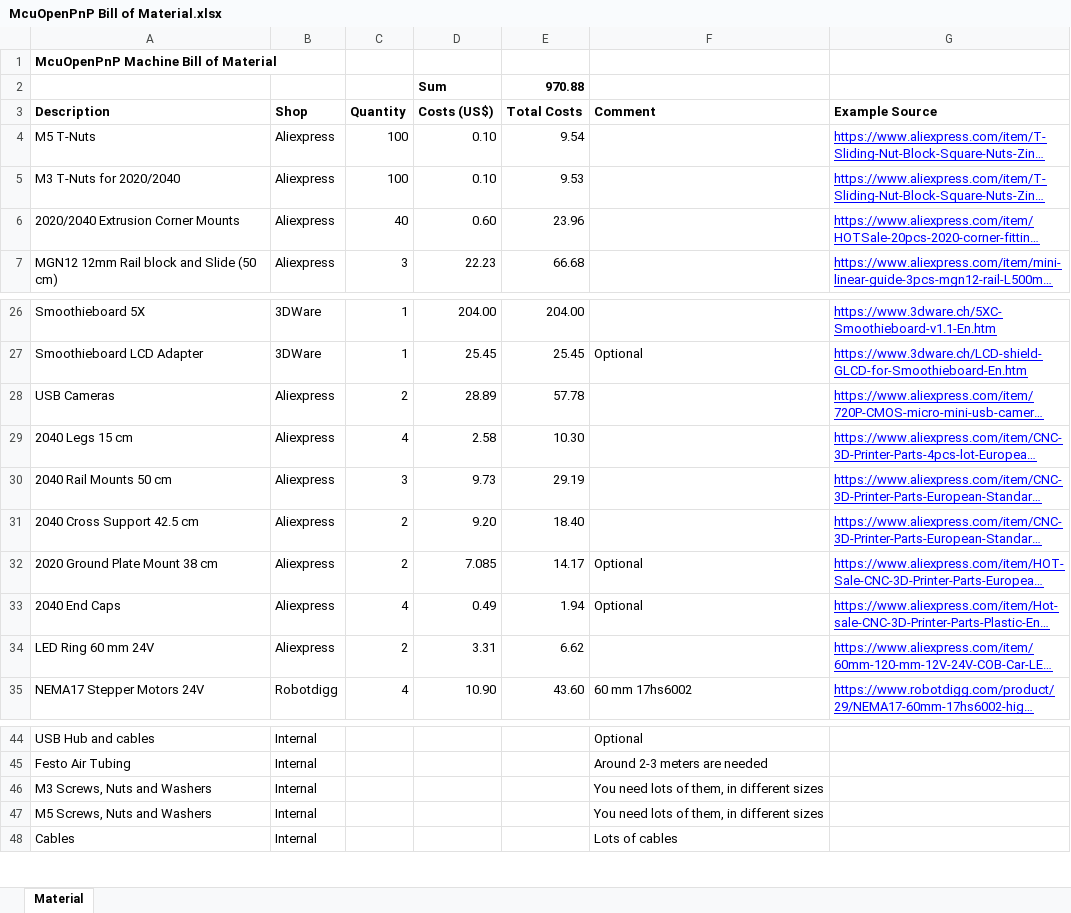
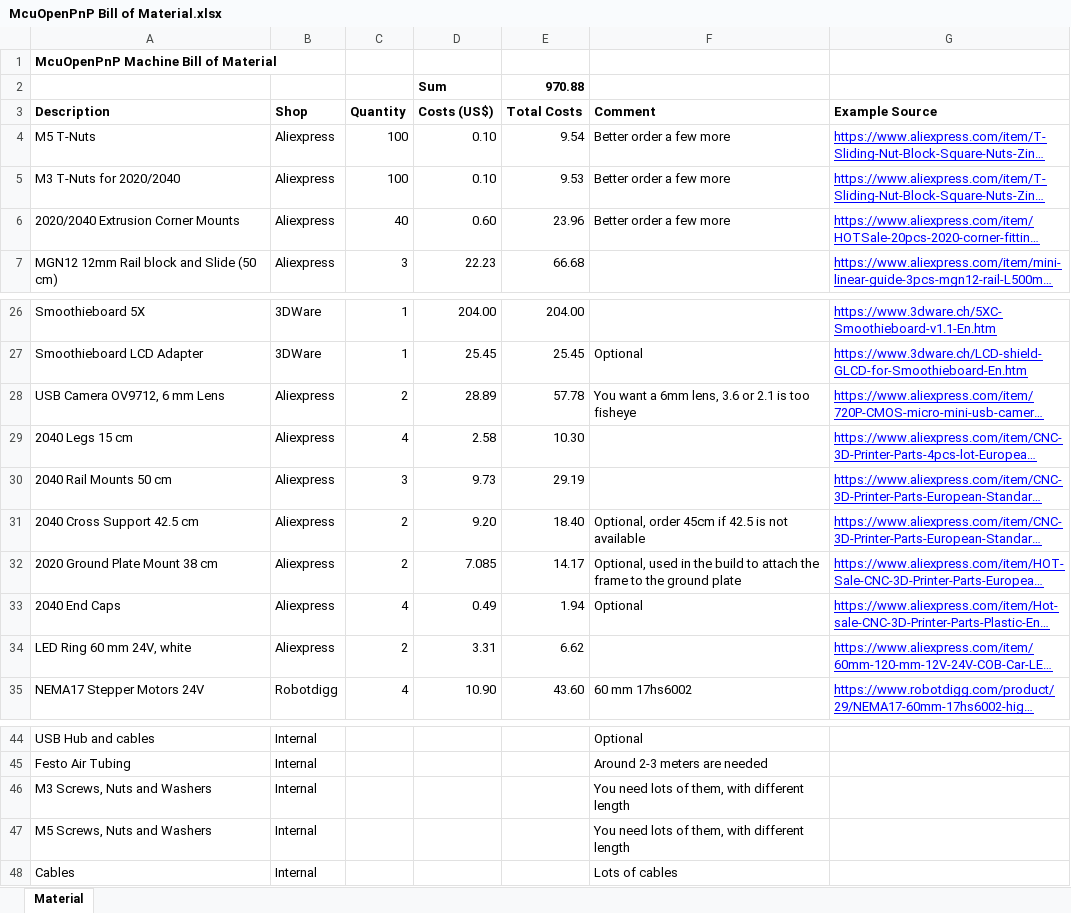
Before and after one commit to ErichStyger/McuOnEclipseLibrary, an Excel workbook: Hardware/McuOpenPnP Bill of Material.xlsx, sheet Material, drawn as a sheet; only a part is shown, gaps mark what is left out; long unchanged cells end in …; values as stored, in another font and other column widths than the file's, no borders; the diff names each change by its address in the sheet, - before the commit and + after, or states it on an @@ line.

Commit message:
updated BOM with more details

```diff
--- a/Hardware/McuOpenPnP Bill of Material.xlsx (sheet Material)
+++ b/Hardware/McuOpenPnP Bill of Material.xlsx (sheet Material)
-F4:F6 (Comment): (empty)
+F4:F6 (Comment): Better order a few more
-A28 (Description): USB Cameras
+A28 (Description): USB Camera OV9712, 6 mm Lens
-F28 (Comment): (empty)
+F28 (Comment): You want a 6mm lens, 3.6 or 2.1 is too fisheye
-F31 (Comment): (empty)
+F31 (Comment): Optional, order 45cm if 42.5 is not available
-F32 (Comment): Optional
+F32 (Comment): Optional, used in the build to attach the frame to the ground plate
-A34 (Description): LED Ring 60 mm 24V
+A34 (Description): LED Ring 60 mm 24V, white
-F46:F47 (Comment): You need lots of them, in different sizes
+F46:F47 (Comment): You need lots of them, with different length
```
